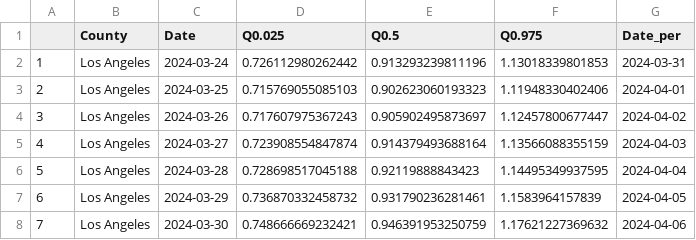
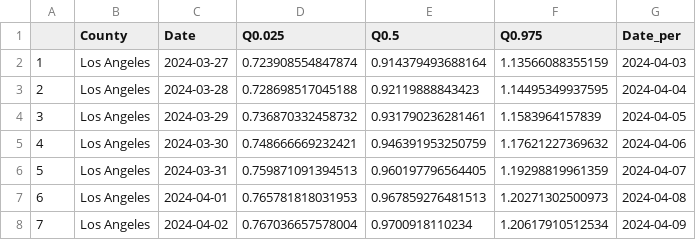
Before and after one commit to mdazatorres/Rt_COVID19_CA_counties_CALCAT, a CSV file: output_CALCAT/Los Angeles_Rt.csv, drawn as a sheet; only a part is shown; the shorter side is filled out with more unchanged rows; removed rows and columns are numbered as before the commit, all else as after; the diff names each change by its address in the sheet, - before the commit and + after, or states it on an @@ line.

```diff
--- a/output_CALCAT/Los Angeles_Rt.csv
+++ b/output_CALCAT/Los Angeles_Rt.csv
-row 2: 1 | Los Angeles | 2024-03-24 | 0.726112980262442 | 0.913293239811196 | 1.13018339801853 | 2024-03-31
-row 3: 2 | Los Angeles | 2024-03-25 | 0.715769055085103 | 0.902623060193323 | 1.11948330402406 | 2024-04-01
-row 4: 3 | Los Angeles | 2024-03-26 | 0.717607975367243 | 0.905902495873697 | 1.12457800677447 | 2024-04-02
@@ column A renumbered from row 2 down @@
```
Also changed, not shown: output_CALCAT/Contra Costa_Rt.csv, output_CALCAT/San Bernardino_Rt.csv, 29 other files.
